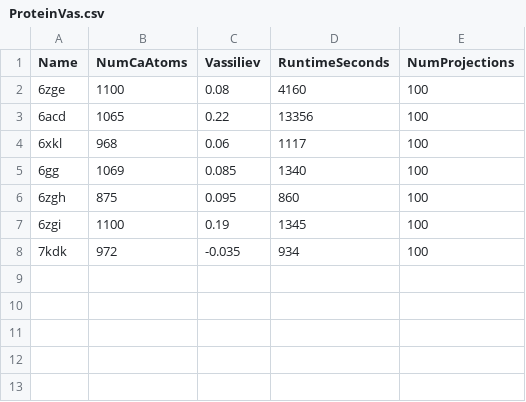
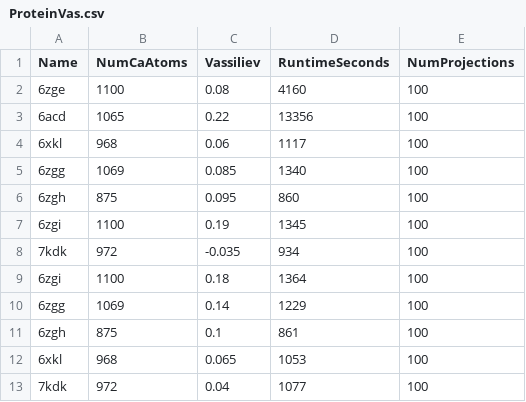
Before and after one commit to MiddlebrookJF/iCompBio-Summer2021, a CSV file: Vas-Data/ProteinVas.csv, drawn as a sheet.

Commit message:
Update ClusterPyFiles
Split ClusterPyFiles/Vassiliev.py into 4 new files so that they can be run on the cluster simultaneously. Also created Vas-Data/ProteinVas.xlsx for plotting of the Vas data for the proteins (right now in a histogram using inaccurate 100-projection data).

```diff
--- a/Vas-Data/ProteinVas.csv
+++ b/Vas-Data/ProteinVas.csv
@@ -4,3 +4,3 @@
 6xkl,968,0.06,1117,100
-6gg,1069,0.085,1340,100
+6zgg,1069,0.085,1340,100
 6zgh,875,0.095,860,100
@@ -8 +8,6 @@
 7kdk,972,-0.035,934,100
+6zgi,1100,0.18,1364,100
+6zgg,1069,0.14,1229,100
+6zgh,875,0.1,861,100
+6xkl,968,0.065,1053,100
+7kdk,972,0.04,1077,100
```
Also changed, not shown: 6 other files.
